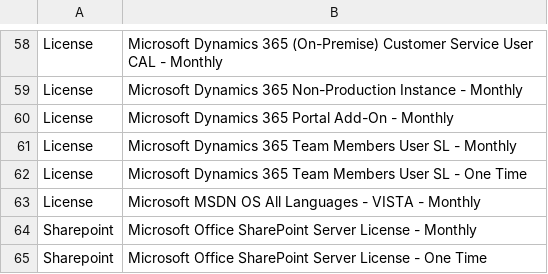
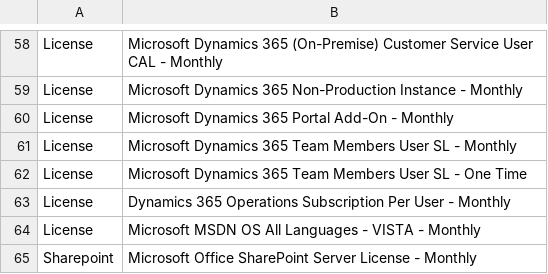
Before and after one commit to bcgov/nr-optimize-metabase-api, a CSV file: push-data-to-metabase/OptimizeLookupCategories.csv, drawn as a sheet; only a part is shown, gaps mark what is left out; the shorter side is filled out with more unchanged rows.

Commit message:
Update OptimizeLookupCategories.csv
added a license entry

```diff
--- a/push-data-to-metabase/OptimizeLookupCategories.csv
+++ b/push-data-to-metabase/OptimizeLookupCategories.csv
@@ -62,2 +62,3 @@ License ,Microsoft Dynamics 365 Team Members User SL - Monthly
 License ,Microsoft Dynamics 365 Team Members User SL - One Time
+License, Dynamics 365 Operations Subscription Per User - Monthly
 License ,Microsoft MSDN OS All Languages - VISTA - Monthly
```
